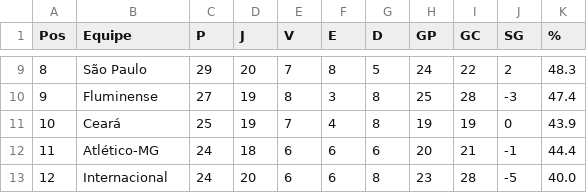
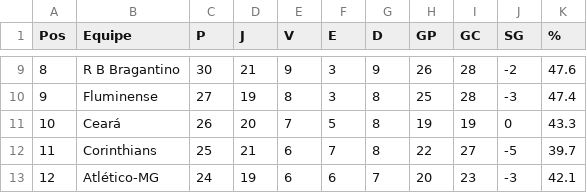
Before and after one commit to tlvzz/BR2025, a CSV file: dados/classificacao.csv, drawn as a sheet; only a part is shown, gaps mark what is left out; the diff covers the shown part only.

```diff
--- a/dados/classificacao.csv
+++ b/dados/classificacao.csv
@@ -9,5 +9,5 @@ Pos,Equipe,P,J,V,E,D,GP,GC,SG,%
-8,São Paulo,29,20,7,8,5,24,22,2,48.3
+8,R B Bragantino,30,21,9,3,9,26,28,-2,47.6
 9,Fluminense,27,19,8,3,8,25,28,-3,47.4
-10,Ceará,25,19,7,4,8,19,19,0,43.9
-11,Atlético-MG,24,18,6,6,6,20,21,-1,44.4
-12,Internacional,24,20,6,6,8,23,28,-5,40.0
+10,Ceará,26,20,7,5,8,19,19,0,43.3
+11,Corinthians,25,21,6,7,8,22,27,-5,39.7
+12,Atlético-MG,24,19,6,6,7,20,23,-3,42.1
```
Also changed, not shown: 67 edited cells elsewhere in this file.
